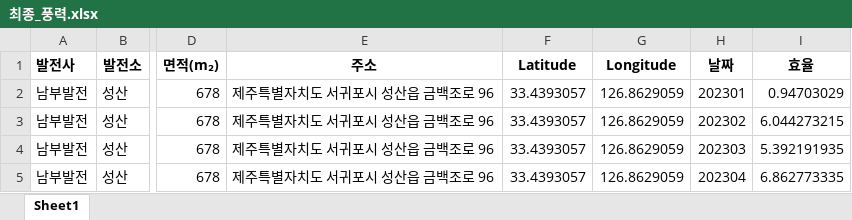
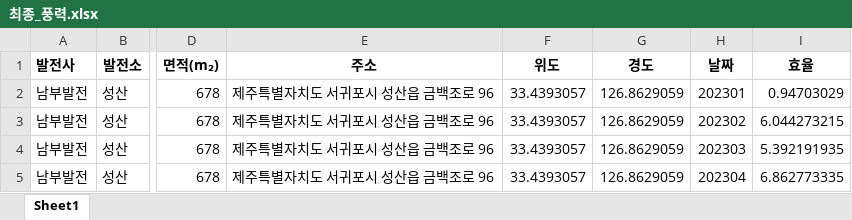
Before and after one commit to qor0530/energy-estimator, an Excel workbook: data/최종_풍력.xlsx, sheet Sheet1, drawn as a sheet; only a part is shown, gaps mark what is left out; values as stored, in another font and other column widths than the file's, no borders; the diff names each change by its address in the sheet, - before the commit and + after, or states it on an @@ line.

```diff
--- a/data/최종_풍력.xlsx (sheet Sheet1)
+++ b/data/최종_풍력.xlsx (sheet Sheet1)
-F1: Latitude
+F1: 위도
-G1: Longitude
+G1: 경도
```
Also changed, not shown: data/최종_태양광.xlsx, 7 other files.
